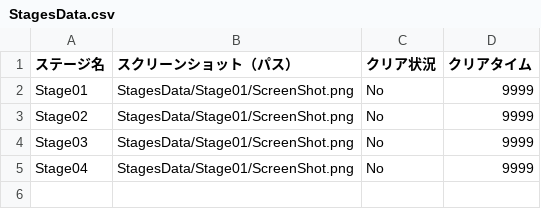
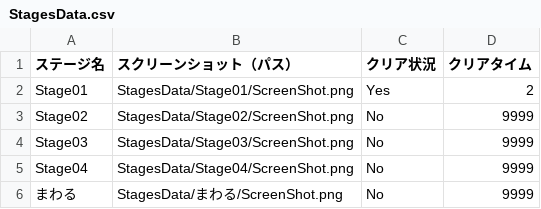
Before and after one commit to aluminu88/Ira-Ira-BallMaker, a CSV file: Ira-IraBallMaker/Ira-IraBallMaker/App/StagesData/StagesData.csv, drawn as a sheet.

```diff
--- a/Ira-IraBallMaker/Ira-IraBallMaker/App/StagesData/StagesData.csv
+++ b/Ira-IraBallMaker/Ira-IraBallMaker/App/StagesData/StagesData.csv
@@ -1,5 +1,6 @@
 ステージ名,スクリーンショット（パス）,クリア状況,クリアタイム
-Stage01,StagesData/Stage01/ScreenShot.png,No,9999
-Stage02,StagesData/Stage01/ScreenShot.png,No,9999
-Stage03,StagesData/Stage01/ScreenShot.png,No,9999
-Stage04,StagesData/Stage01/ScreenShot.png,No,9999
+Stage01,StagesData/Stage01/ScreenShot.png,Yes,2
+Stage02,StagesData/Stage02/ScreenShot.png,No,9999
+Stage03,StagesData/Stage03/ScreenShot.png,No,9999
+Stage04,StagesData/Stage04/ScreenShot.png,No,9999
+まわる,StagesData/まわる/ScreenShot.png,No,9999
```
Also changed, not shown: 47 other files.
